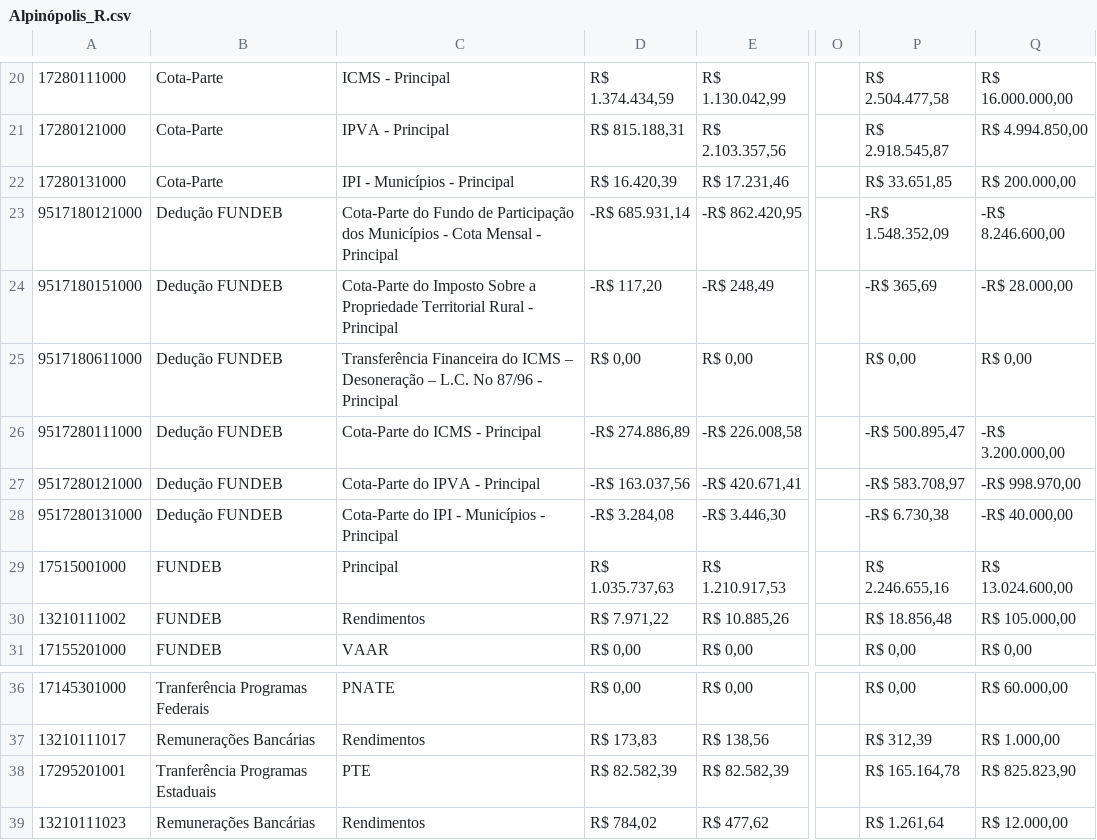
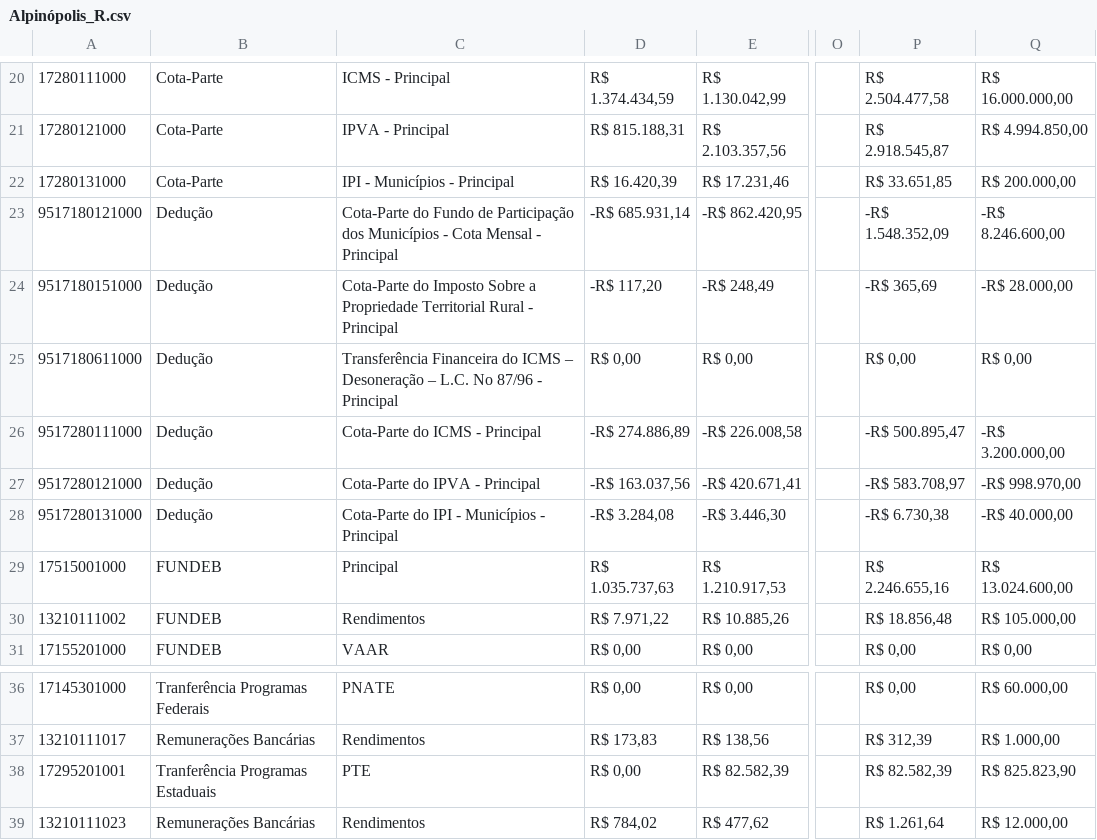
Before and after one commit to TTbrazilian/DashBoard-V3, a CSV file: zEducação/Alpinópolis_R.csv, drawn as a sheet; only a part is shown, gaps mark what is left out; the diff names each change by its address in the sheet, - before the commit and + after, or states it on an @@ line.

```diff
--- a/zEducação/Alpinópolis_R.csv
+++ b/zEducação/Alpinópolis_R.csv
-B23:B28: Dedução FUNDEB
+B23:B28: Dedução
-D38: R$ 82.582,39
+D38: R$ 0,00
-P38: R$ 165.164,78
+P38: R$ 82.582,39
```
Also changed, not shown: zEducação/Alpinópolis.csv.
